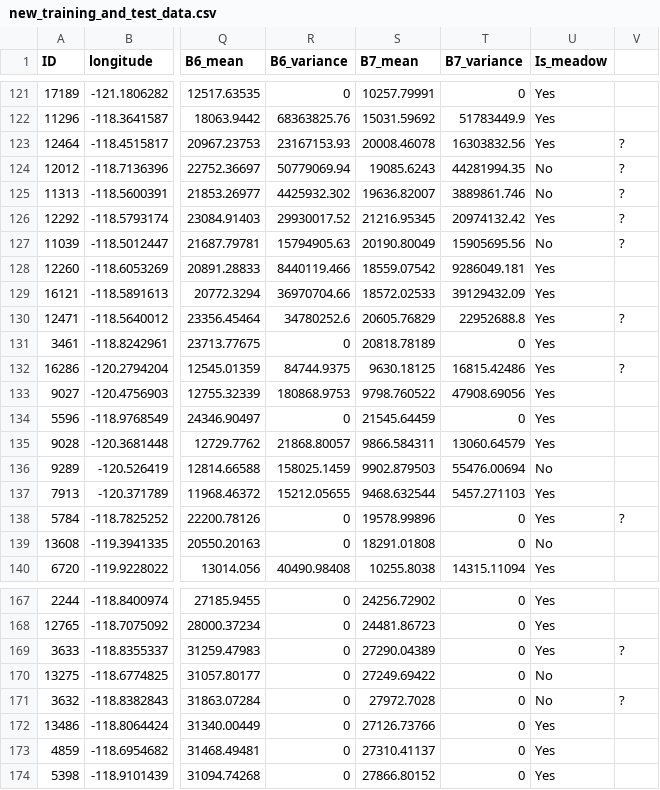
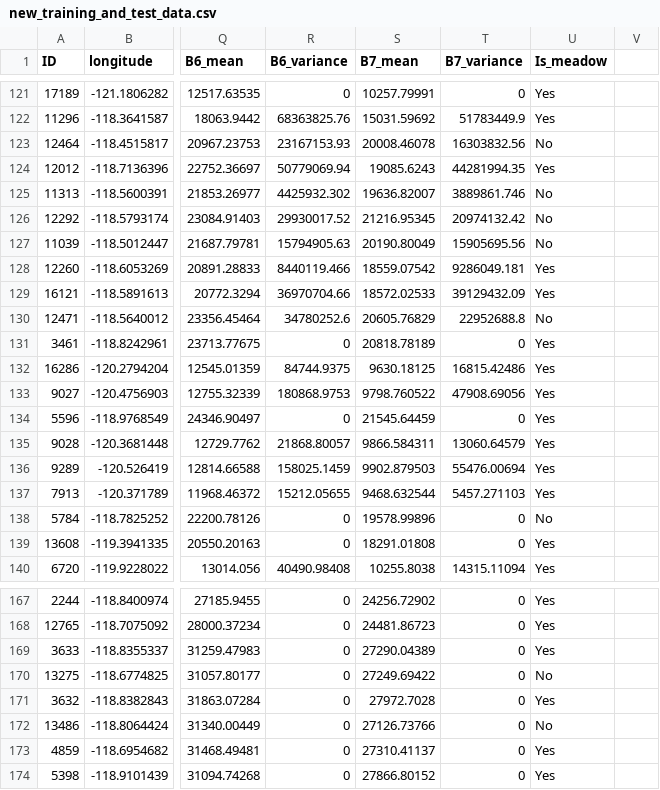
Before and after one commit to Johanson20/meadow-carbon, a CSV file: new_training_and_test_data.csv, drawn as a sheet; only a part is shown, gaps mark what is left out; the diff covers the shown part only; the diff names each change by its address in the sheet, - before the commit and + after, or states it on an @@ line.

```diff
--- a/new_training_and_test_data.csv
+++ b/new_training_and_test_data.csv
-U123 (Is_meadow): Yes
+U123 (Is_meadow): No
-V123:V127: ?
+V123:V127: (empty)
-U124 (Is_meadow): No
+U124 (Is_meadow): Yes
-U126 (Is_meadow): Yes
+U126 (Is_meadow): No
-U130 (Is_meadow): Yes
+U130 (Is_meadow): No
-V130: ?
+V130: (empty)
-V132: ?
+V132: (empty)
-U136 (Is_meadow): No
+U136 (Is_meadow): Yes
-U138 (Is_meadow): Yes
+U138 (Is_meadow): No
-V138: ?
+V138: (empty)
-U139 (Is_meadow): No
+U139 (Is_meadow): Yes
-V169: ?
+V169: (empty)
-U171 (Is_meadow): No
+U171 (Is_meadow): Yes
-V171: ?
+V171: (empty)
-U172 (Is_meadow): Yes
+U172 (Is_meadow): No
```
Also changed, not shown: 34 edited cells elsewhere in this file, 1 other file.
